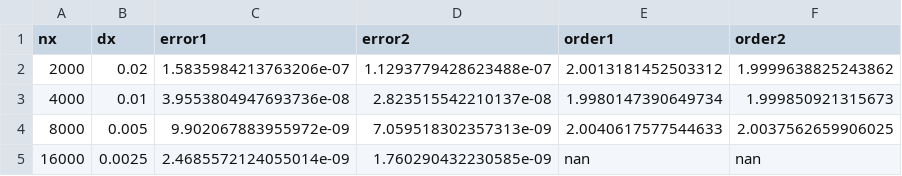
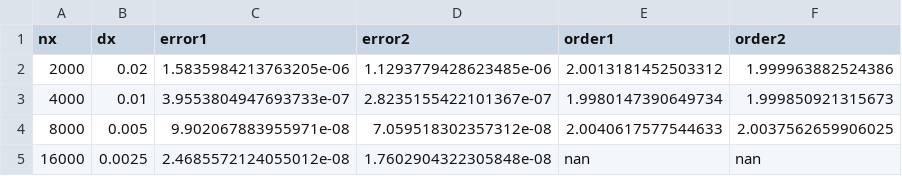
Before and after one commit to xiaojin1423764/BFPn_GPU, a CSV file: results/paper_matrix/bone100_full_noclip/paper_convergence.csv, drawn as a sheet.

```diff
--- a/results/paper_matrix/bone100_full_noclip/paper_convergence.csv
+++ b/results/paper_matrix/bone100_full_noclip/paper_convergence.csv
@@ -1,5 +1,5 @@
 nx,dx,error1,error2,order1,order2
-2000,0.02,1.5835984213763206e-07,1.1293779428623488e-07,2.0013181452503312,1.9999638825243862
-4000,0.01,3.9553804947693736e-08,2.823515542210137e-08,1.9980147390649734,1.999850921315673
-8000,0.005,9.902067883955972e-09,7.059518302357313e-09,2.0040617577544633,2.0037562659906025
-16000,0.0025,2.4685572124055014e-09,1.760290432230585e-09,nan,nan
+2000,0.02,1.5835984213763205e-06,1.1293779428623485e-06,2.0013181452503312,1.999963882524386
+4000,0.01,3.9553804947693733e-07,2.8235155422101367e-07,1.9980147390649734,1.999850921315673
+8000,0.005,9.902067883955971e-08,7.059518302357312e-08,2.0040617577544633,2.0037562659906025
+16000,0.0025,2.4685572124055012e-08,1.7602904322305848e-08,nan,nan
```
Also changed, not shown: results/paper_matrix/water100_full_noclip/paper_convergence.csv, results/paper_matrix/water230_full_noclip/paper_convergence.csv, 29 other files.
